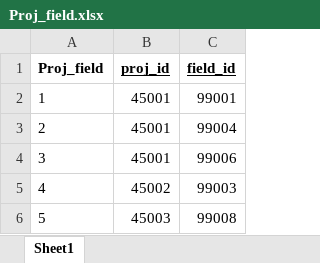
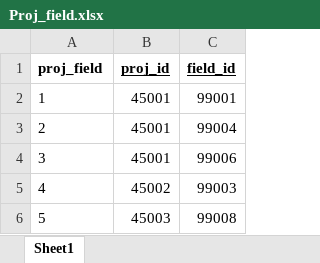
Before and after one commit to petrosrapto/DataBase, an Excel workbook: DummyData/Proj_field.xlsx, sheet Sheet1, drawn as a sheet; only a part is shown; values as stored, in another font and other column widths than the file's, no borders; the diff names each change by its address in the sheet, - before the commit and + after, or states it on an @@ line.

```diff
--- a/DummyData/Proj_field.xlsx (sheet Sheet1)
+++ b/DummyData/Proj_field.xlsx (sheet Sheet1)
-A1: Proj_field
+A1: proj_field
```
Also changed, not shown: DummyData/Deliverables.xlsx, DummyData/Institutions.xlsx, 39 other files.
